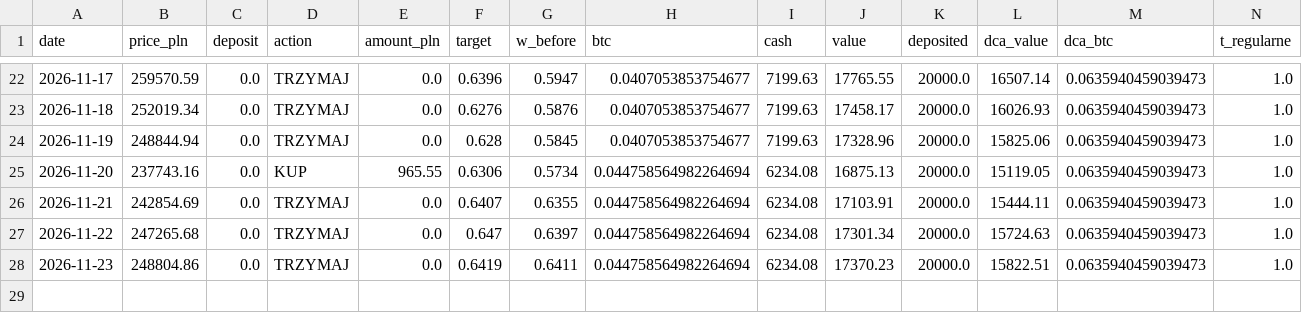
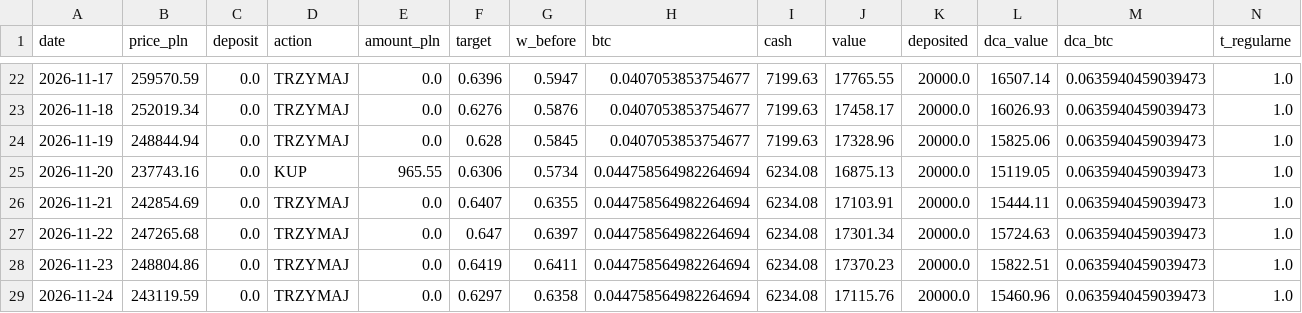
Before and after one commit to wywigacz/bitcoin-barometer, a CSV file: data/sim_live.csv, drawn as a sheet; only a part is shown, gaps mark what is left out; rows hold the shown columns only; the diff names each change by its address in the sheet, - before the commit and + after, or states it on an @@ line.

```diff
--- a/data/sim_live.csv
+++ b/data/sim_live.csv
+row 29: 2026-11-24 | 243119.59 | 0.0 | TRZYMAJ | 0.0 | 0.6297 | 0.6358 | 0.044758564982264694 | 6234.08 | 17115.76 | 20000.0 | 15460.96 | 0.0635940459039473 | 1.0
```
Also changed, not shown: data/forecast_log.csv, data/judge_live.csv, 34 other files.
